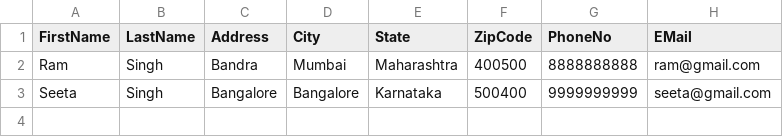
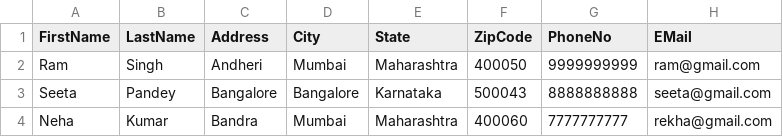
Before and after one commit to SrushtiGharat/AddressBook, a CSV file: AddressBookContacts.csv, drawn as a sheet.

```diff
--- a/AddressBookContacts.csv
+++ b/AddressBookContacts.csv
@@ -1,3 +1,4 @@
 FirstName,LastName,Address,City,State,ZipCode,PhoneNo,EMail
-Ram,Singh,Bandra,Mumbai,Maharashtra,400500,8888888888,ram@gmail.com
-Seeta,Singh,Bangalore,Bangalore,Karnataka,500400,9999999999,seeta@gmail.com
+Ram,Singh,Andheri,Mumbai,Maharashtra,400050,9999999999,ram@gmail.com
+Seeta,Pandey,Bangalore,Bangalore,Karnataka,500043,8888888888,seeta@gmail.com
+Neha,Kumar,Bandra,Mumbai,Maharashtra,400060,7777777777,rekha@gmail.com
```
Also changed, not shown: 5 other files.
